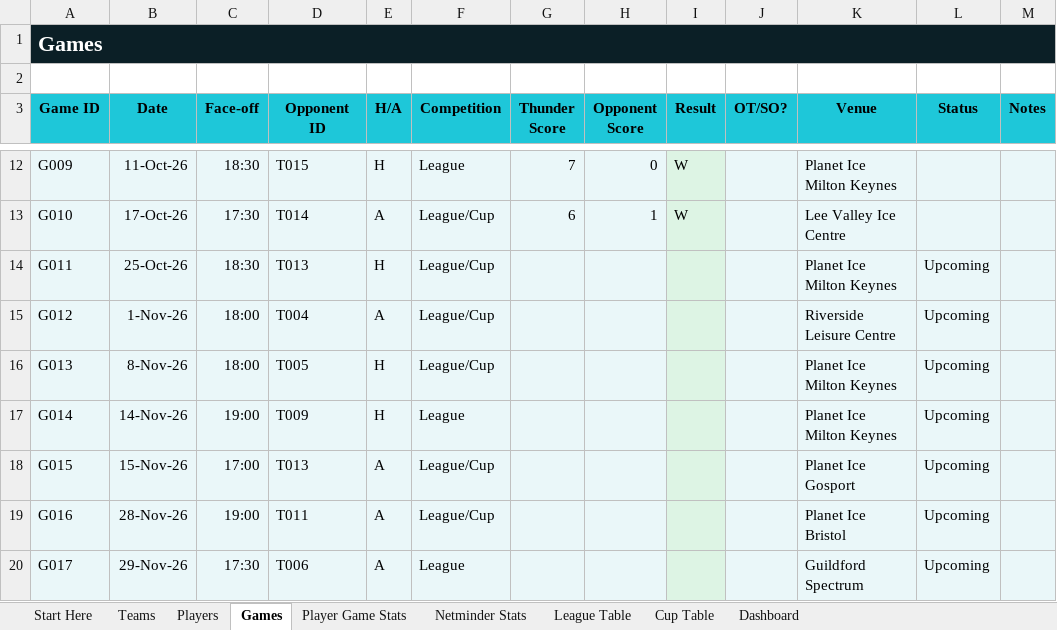
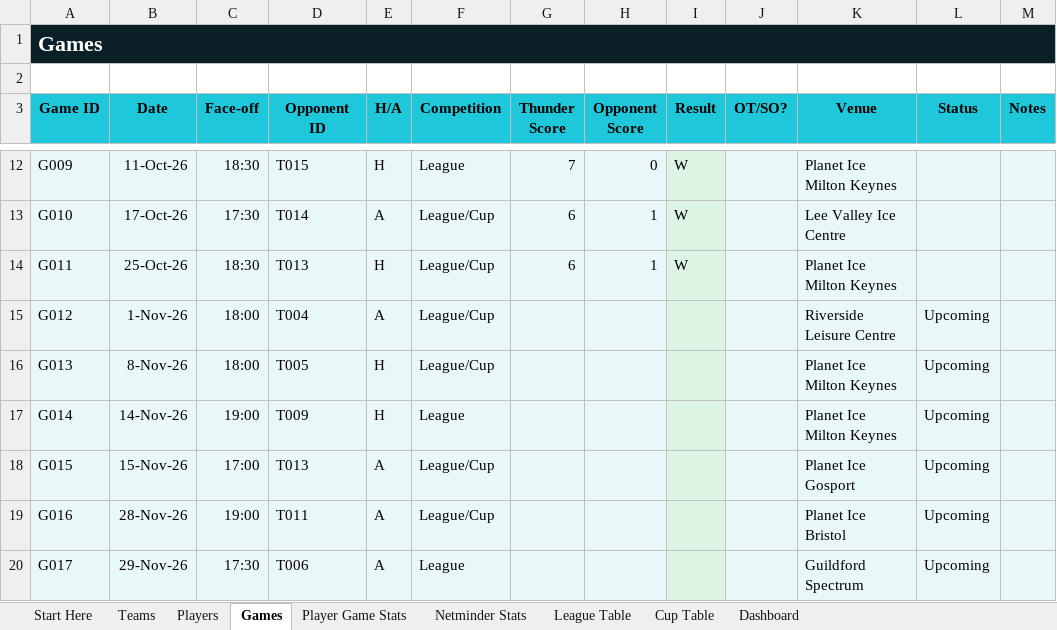
Before and after one commit to Howardmoon76/mk-thunder-stats-v2, an Excel workbook: MK_Thunder_Stats_Master.xlsx, sheet Games, drawn as a sheet; only a part is shown, gaps mark what is left out; values as stored, in another font and other column widths than the file's, no borders; the diff names each change by its address in the sheet, - before the commit and + after, or states it on an @@ line.

```diff
--- a/MK_Thunder_Stats_Master.xlsx (sheet Games)
+++ b/MK_Thunder_Stats_Master.xlsx (sheet Games)
-G14 (Thunder Score): (empty)
+G14 (Thunder Score): 6
-H14 (Opponent Score): (empty)
+H14 (Opponent Score): 1
-I14 (Result): (empty)
+I14 (Result): W
-L14 (Status): Upcoming
+L14 (Status): (empty)
```
Also changed, not shown: sheet League Table, sheet Cup Table, sheet Dashboard.
